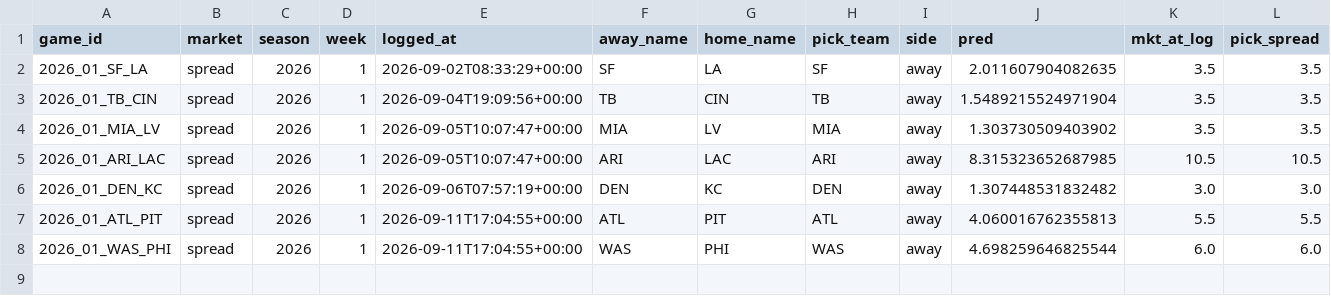
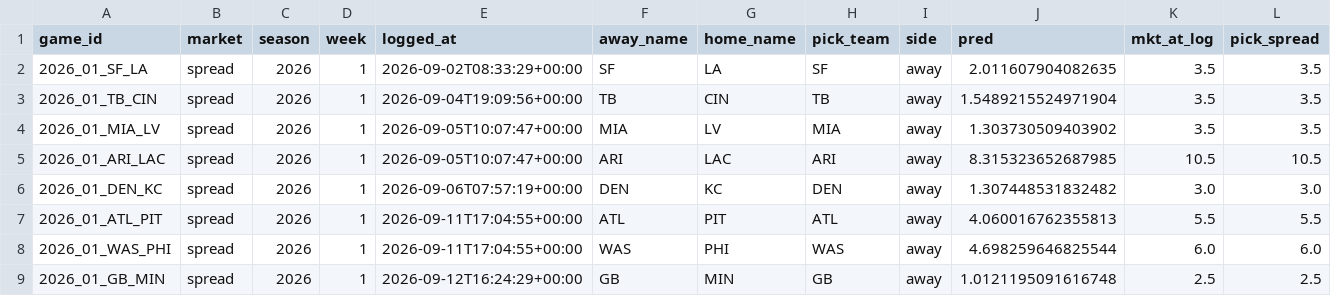
Before and after one commit to ajrog1-collab/CFB_Card, a CSV file: data/bet_log_nfl.csv, drawn as a sheet; only a part is shown; rows hold the shown columns only; the diff names each change by its address in the sheet, - before the commit and + after, or states it on an @@ line.

```diff
--- a/data/bet_log_nfl.csv
+++ b/data/bet_log_nfl.csv
+row 9: 2026_01_GB_MIN | spread | 2026 | 1 | 2026-09-12T16:24:29+00:00 | GB | MIN | GB | away | 1.0121195091616748 | 2.5 | 2.5
```
Also changed, not shown: 7 other files.
